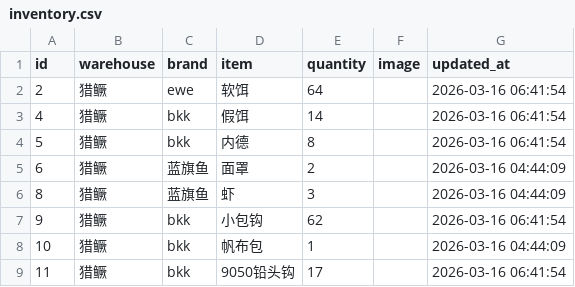
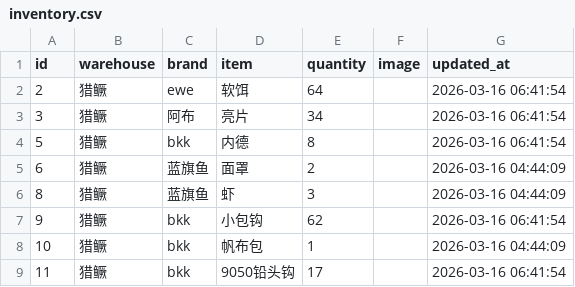
Before and after one commit to whalesw2026/fishing-inventory-web, a CSV file: inventory.csv, drawn as a sheet; only a part is shown; removed rows and columns are numbered as before the commit, all else as after; the diff names each change by its address in the sheet, - before the commit and + after, or states it on an @@ line.

Commit message:
Update: 2026-03-16 07:02:23

```diff
--- a/inventory.csv
+++ b/inventory.csv
-row 3: 4 | 猎鳜 | bkk | 假饵 | 14 |  | 2026-03-16 06:41:54
+row 3: 3 | 猎鳜 | 阿布 | 亮片 | 34 |  | 2026-03-16 06:41:54
```
